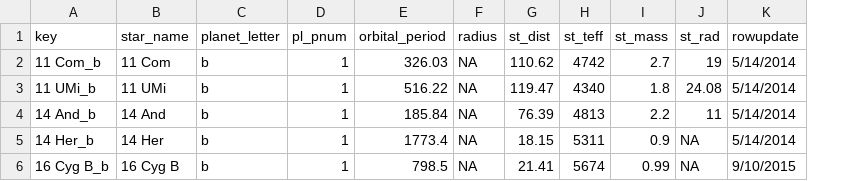
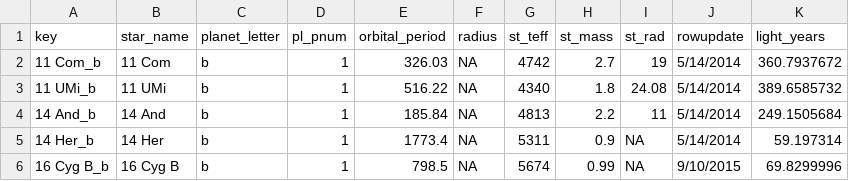
Before and after one commit to joecomerisnotavailable/d3.layout.orbit, a CSV file: exoplanet_data/5planets.csv, drawn as a sheet; removed rows and columns are numbered as before the commit, all else as after; the diff names each change by its address in the sheet, - before the commit and + after, or states it on an @@ line.

Commit message:
Updated data to contain light-years field

```diff
--- a/exoplanet_data/5planets.csv
+++ b/exoplanet_data/5planets.csv
-column G (st_dist), rows 2-6: 110.62 | 119.47 | 76.39 | 18.15 | 21.41
+column K (light_years), rows 2-6: 360.7937672 | 389.6585732 | 249.1505684 | 59.197314 | 69.8299996
```
Also changed, not shown: 1 other file.
